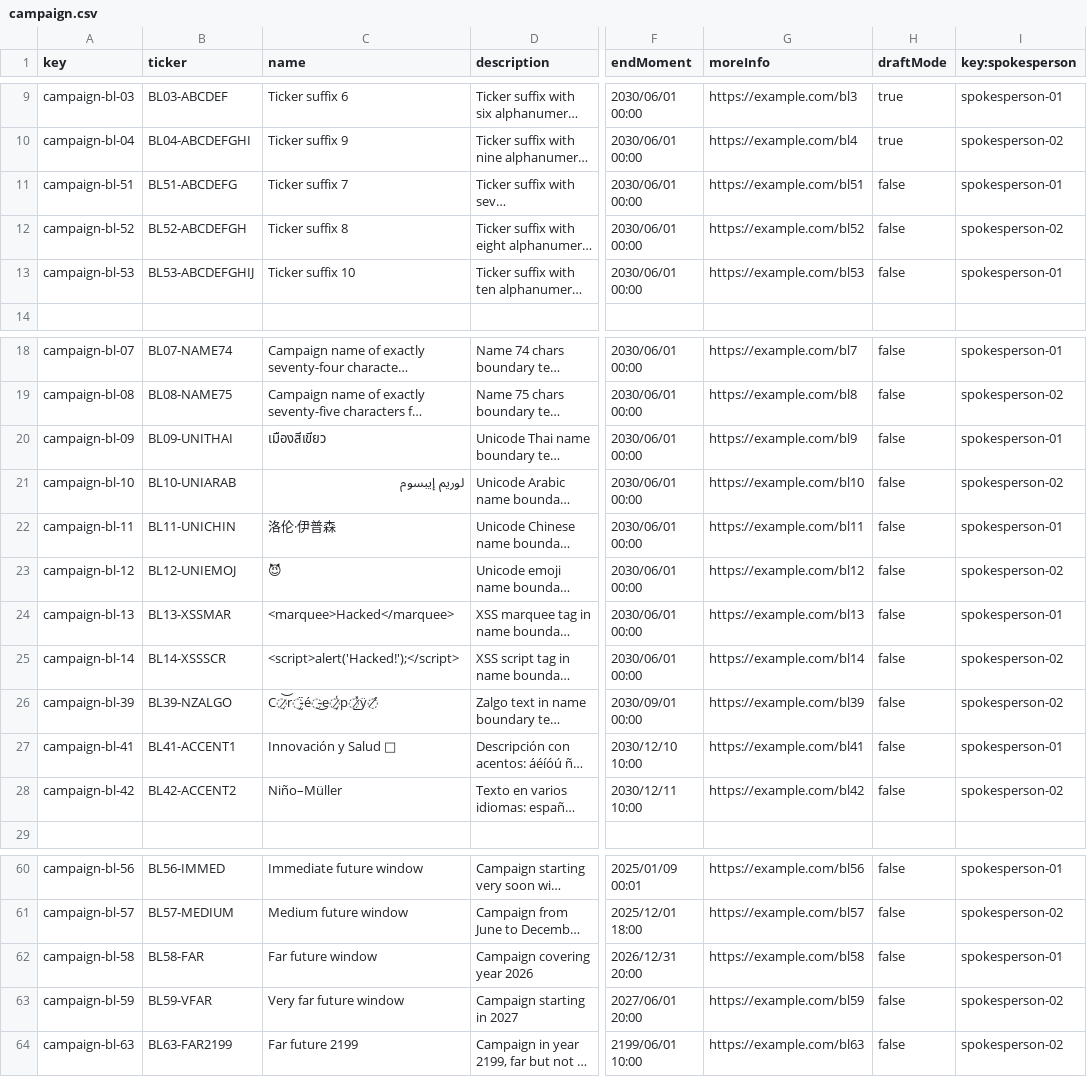
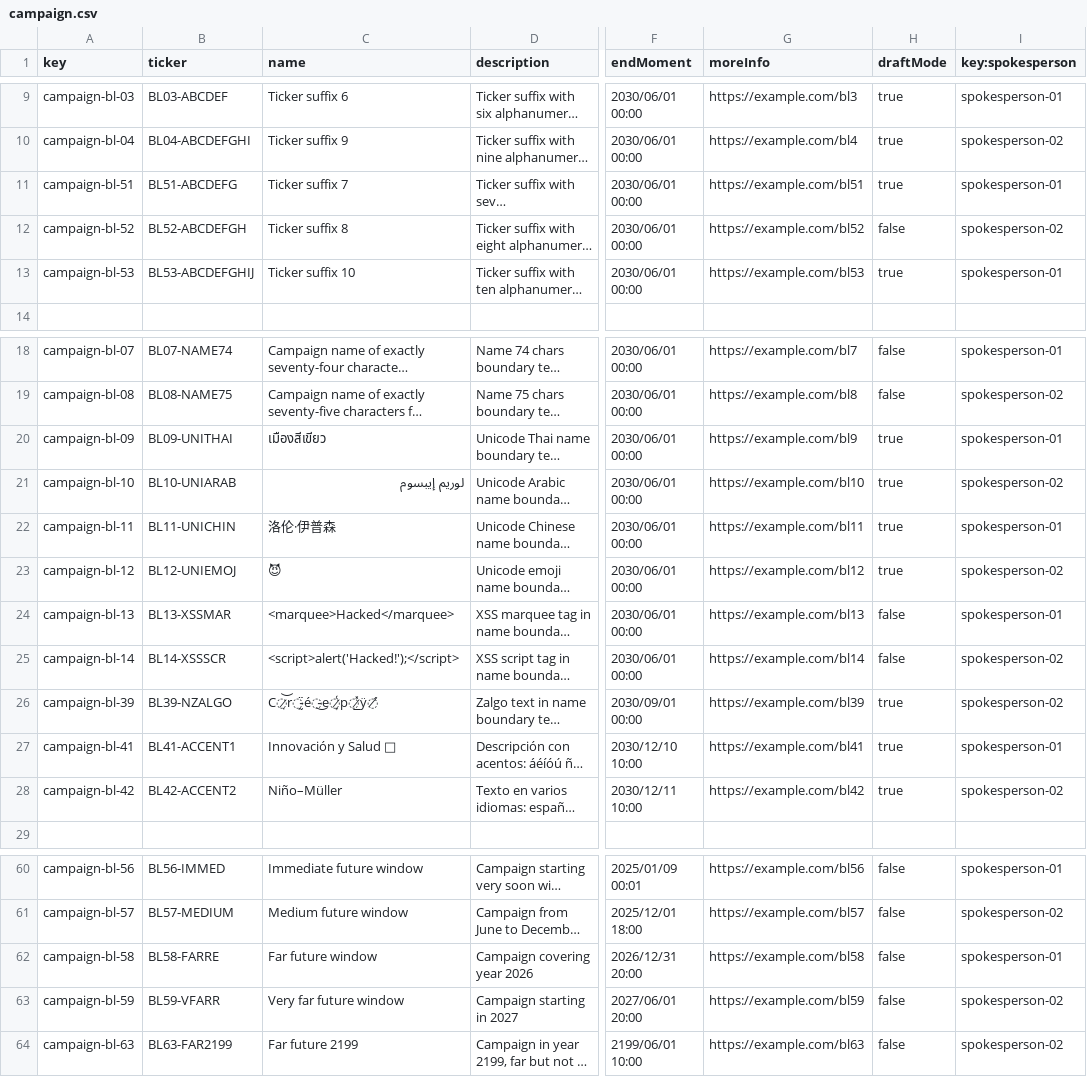
Before and after one commit to manumnzz/DP2-2526-G010, a CSV file: src/main/resources/WEB-INF/data/sample/batch-01/campaign.csv, drawn as a sheet; only a part is shown, gaps mark what is left out; long unchanged cells end in …; the diff names each change by its address in the sheet, - before the commit and + after, or states it on an @@ line.

```diff
--- a/src/main/resources/WEB-INF/data/sample/batch-01/campaign.csv
+++ b/src/main/resources/WEB-INF/data/sample/batch-01/campaign.csv
-H11 (draftMode): false
+H11 (draftMode): true
-H13 (draftMode): false
+H13 (draftMode): true
-H20:H23 (draftMode): false
+H20:H23 (draftMode): true
-H26:H28 (draftMode): false
+H26:H28 (draftMode): true
-B62 (ticker): BL58-FAR
+B62 (ticker): BL58-FARRE
-B63 (ticker): BL59-VFAR
+B63 (ticker): BL59-VFARR
```
Also changed, not shown: 5 other files.
